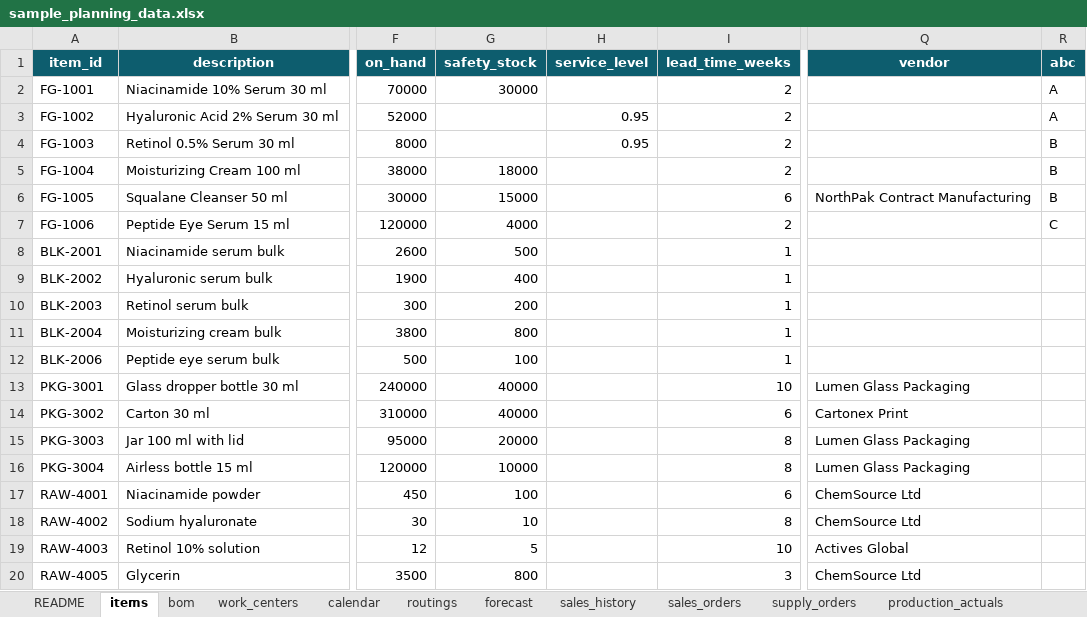
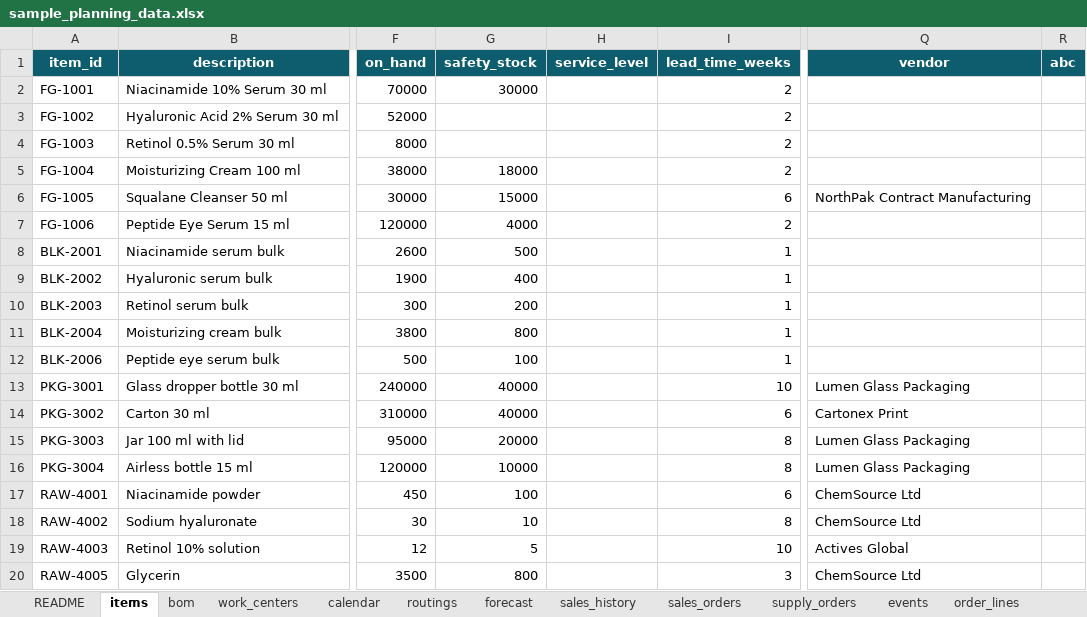
Before and after one commit to alphakfli/longrange-planner, an Excel workbook: samples/sample_planning_data.xlsx, sheet items, drawn as a sheet; only a part is shown, gaps mark what is left out; values as stored, in another font and other column widths than the file's, no borders; the diff names each change by its address in the sheet, - before the commit and + after, or states it on an @@ line.

Commit message:
Add order management, planning data health, supply review and IBP export (0.3.0)

```diff
--- a/samples/sample_planning_data.xlsx (sheet items)
+++ b/samples/sample_planning_data.xlsx (sheet items)
+sheet tab: events
+sheet tab: order_lines
-R2:R3 (abc): A
+R2:R3 (abc): (empty)
-H3:H4 (service_level): 0.95
+H3:H4 (service_level): (empty)
-R4:R6 (abc): B
+R4:R6 (abc): (empty)
-R7 (abc): C
+R7 (abc): (empty)
```
Also changed, not shown: sheet forecast, sheet README, sheet settings, sheet sales_history, samples/input_template.xlsx, 34 other files.
